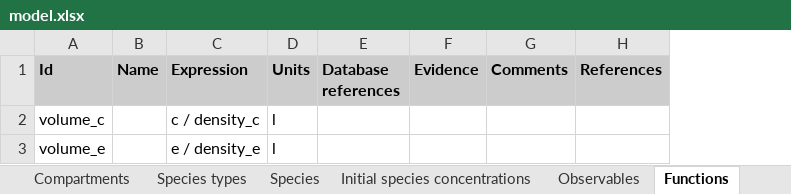
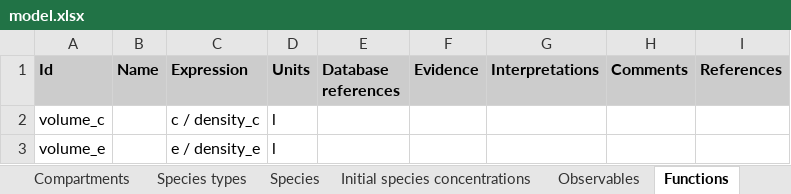
Before and after one commit to KarrLab/wc_sim, an Excel workbook: examples/translation_metabolism_hybrid_model/model.xlsx, sheet Functions, drawn as a sheet; values as stored, in another font and other column widths than the file's, no borders; the diff names each change by its address in the sheet, - before the commit and + after, or states it on an @@ line.

```diff
--- a/examples/translation_metabolism_hybrid_model/model.xlsx (sheet Functions)
+++ b/examples/translation_metabolism_hybrid_model/model.xlsx (sheet Functions)
+column G (Interpretations), empty
```
Also changed, not shown: sheet Evidence, sheet dFBA objectives, sheet Observables, sheet Stop conditions, sheet dFBA objective reactions, sheet dFBA objective species, 8 more sheets, other sheet tabs, examples/transcription_translation_hybrid_model/model.xlsx, 12 other files.
